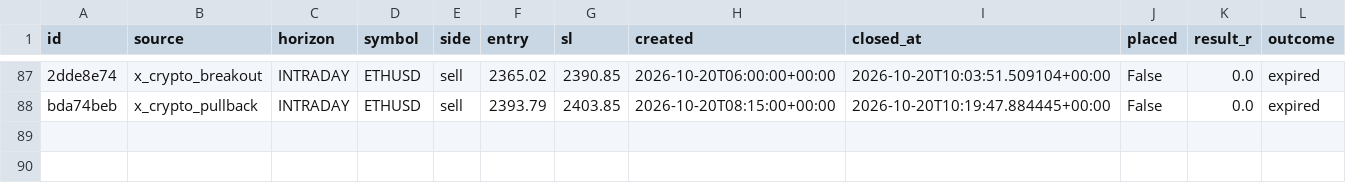
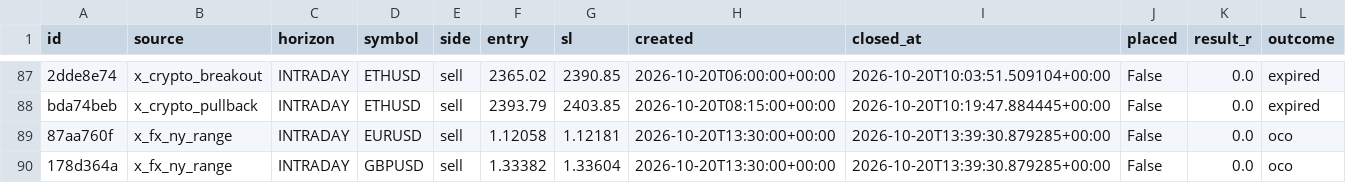
Before and after one commit to thebhujangi/forex-bot, a CSV file: state/signal_history.csv, drawn as a sheet; only a part is shown, gaps mark what is left out; the diff names each change by its address in the sheet, - before the commit and + after, or states it on an @@ line.

```diff
--- a/state/signal_history.csv
+++ b/state/signal_history.csv
+row 89: 87aa760f | x_fx_ny_range | INTRADAY | EURUSD | sell | 1.12058 | 1.12181 | 2026-10-20T13:30:00+00:00 | 2026-10-20T13:39:30.879285+00:00 | False | 0.0 | oco
+row 90: 178d364a | x_fx_ny_range | INTRADAY | GBPUSD | sell | 1.33382 | 1.33604 | 2026-10-20T13:30:00+00:00 | 2026-10-20T13:39:30.879285+00:00 | False | 0.0 | oco
```
Also changed, not shown: 1 other file.
